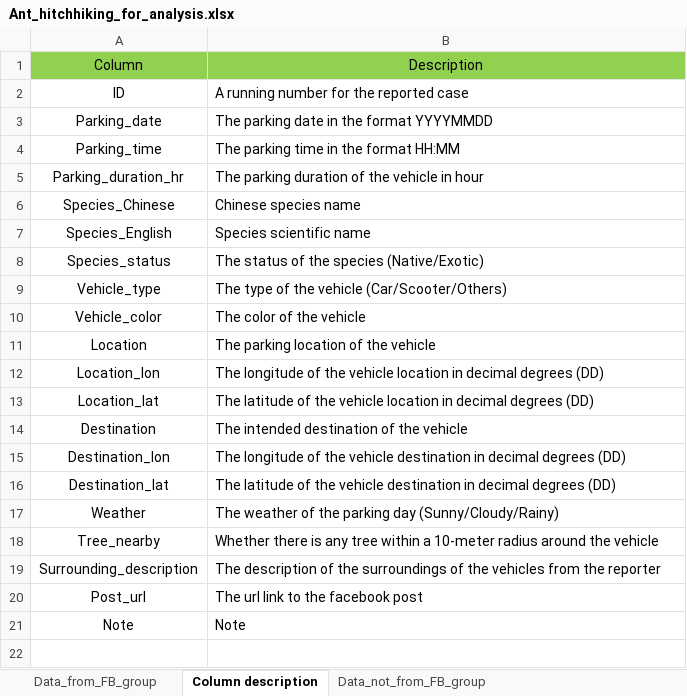
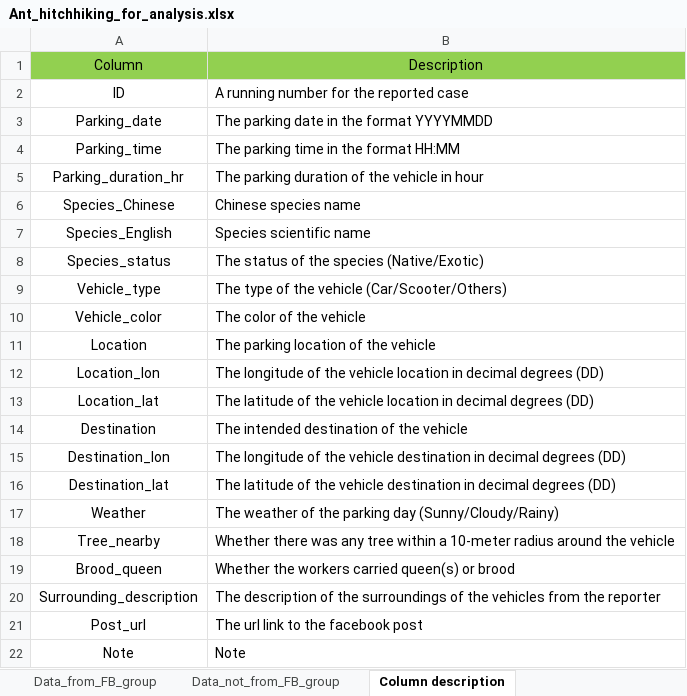
Before and after one commit to GenChangHSU/2024_Ant_Hitchhiking_on_Vehicles_in_Taiwan, an Excel workbook: 01_Data_raw/Ant_hitchhiking_for_analysis.xlsx, sheet Column description, drawn as a sheet; values as stored, in another font and other column widths than the file's, no borders; the diff names each change by its address in the sheet, - before the commit and + after, or states it on an @@ line.

```diff
--- a/01_Data_raw/Ant_hitchhiking_for_analysis.xlsx (sheet Column description)
+++ b/01_Data_raw/Ant_hitchhiking_for_analysis.xlsx (sheet Column description)
@@ sheet tab order changed: Data_from_FB_group | Data_not_from_FB_group | Column description @@
-B18: Whether there is any tree…
+B18: Whether there was any tree…
+row 19: Brood_queen | Whether the workers carried queen(s) or brood
```
Also changed, not shown: sheet Data_from_FB_group, sheet Data_not_from_FB_group, 01_Data_raw/Ant_hitchhiking_Full.xlsx, 9 other files.
